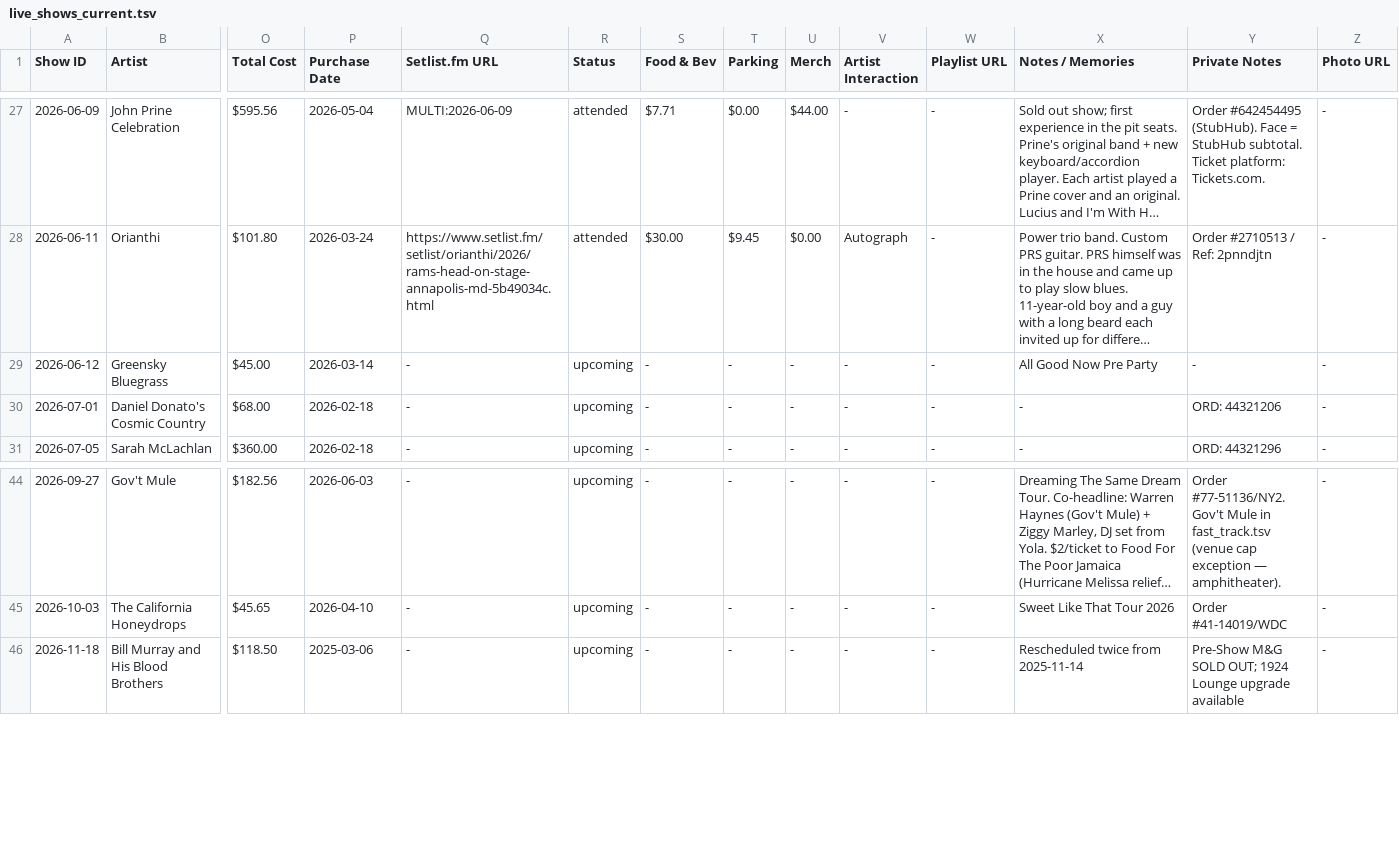
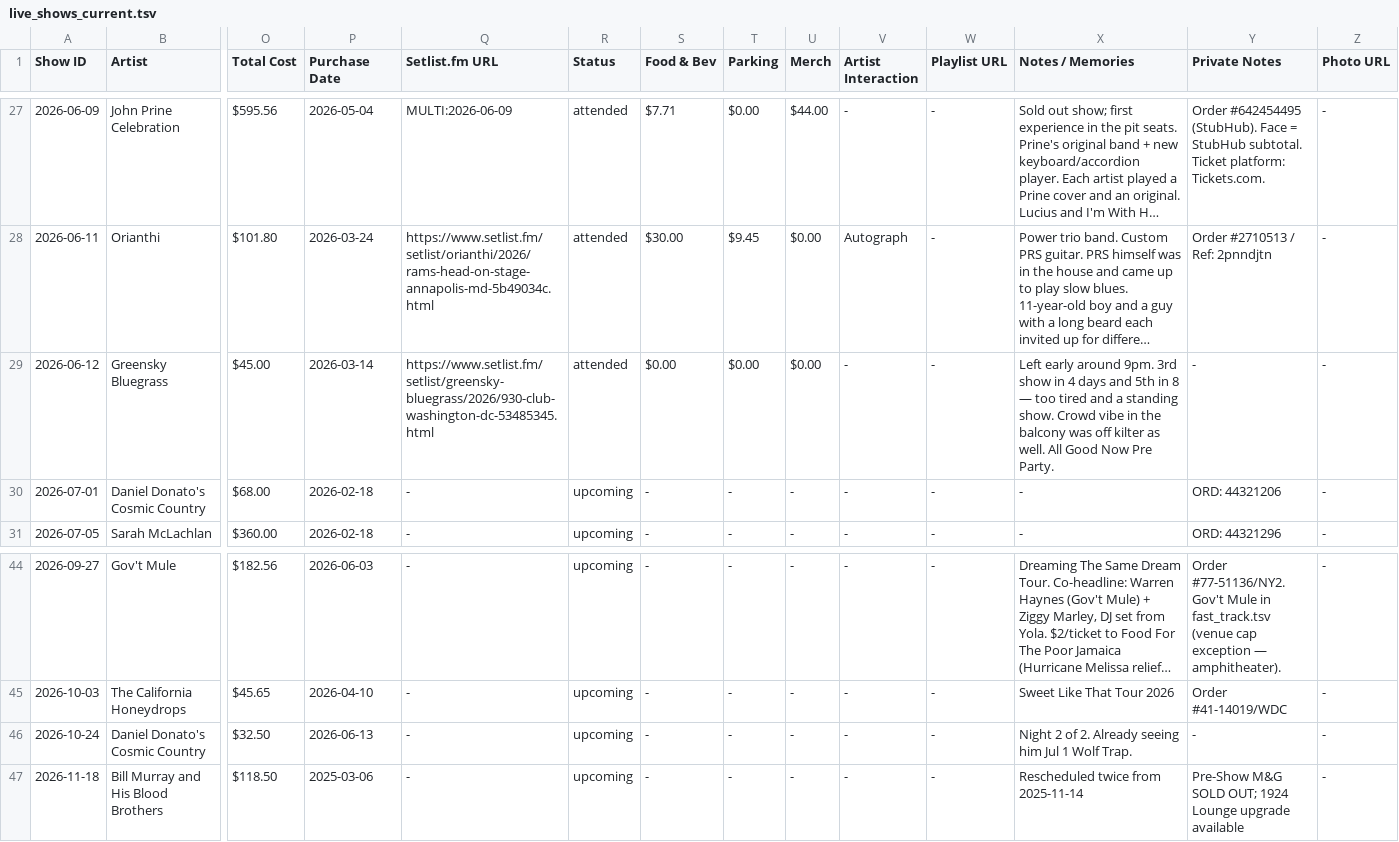
Before and after one commit to dan2bit/live-shows, a TSV file: live_shows_current.tsv, drawn as a sheet; only a part is shown, gaps mark what is left out; long unchanged cells end in …; rows hold the shown columns only; the diff names each change by its address in the sheet, - before the commit and + after, or states it on an @@ line.

Commit message:
post-show: Greensky Bluegrass 2026-06-12; new: Daniel Donato Oct 24 Lincoln (Night 2); spending: Greensky row

```diff
--- a/live_shows_current.tsv
+++ b/live_shows_current.tsv
-Q29 (Setlist.fm URL): -
+Q29 (Setlist.fm URL): https://www.setlist.fm/setlist/greensky-bluegrass/2026/930-club-washington-dc-53485345.html
-R29 (Status): upcoming
+R29 (Status): attended
-S29 (Food & Bev): -
+S29 (Food & Bev): $0.00
-T29 (Parking): -
+T29 (Parking): $0.00
-U29 (Merch): -
+U29 (Merch): $0.00
-X29 (Notes / Memories): All Good Now Pre Party
+X29 (Notes / Memories): Left early around 9pm. 3rd show in 4 days and 5th in 8 — too tired and a standing show. Crowd vibe in the balcony was off kilter as well. All Good Now Pre Party.
+row 46: 2026-10-24 | Daniel Donato's Cosmic Country | $32.50 | 2026-06-13 | - | upcoming | - | - | - | - | - | Night 2 of 2. Already seeing him Jul 1 Wolf Trap. | - | -
```
Also changed, not shown: spending.tsv.
